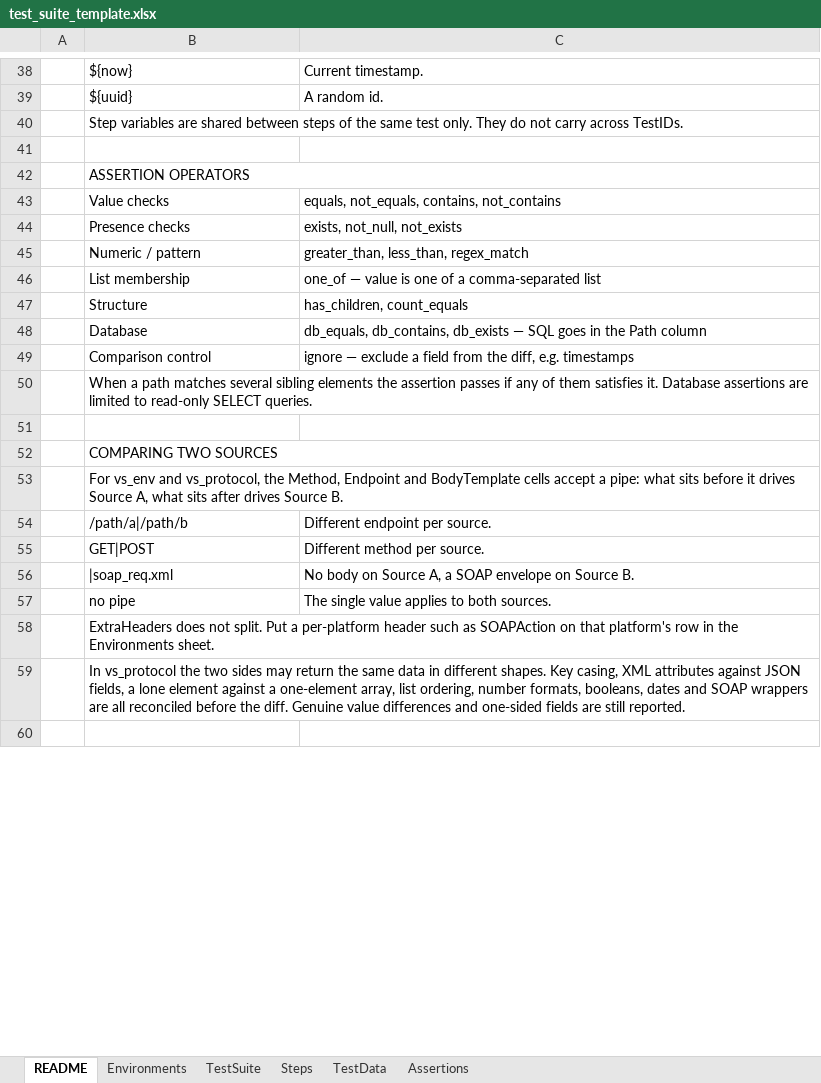
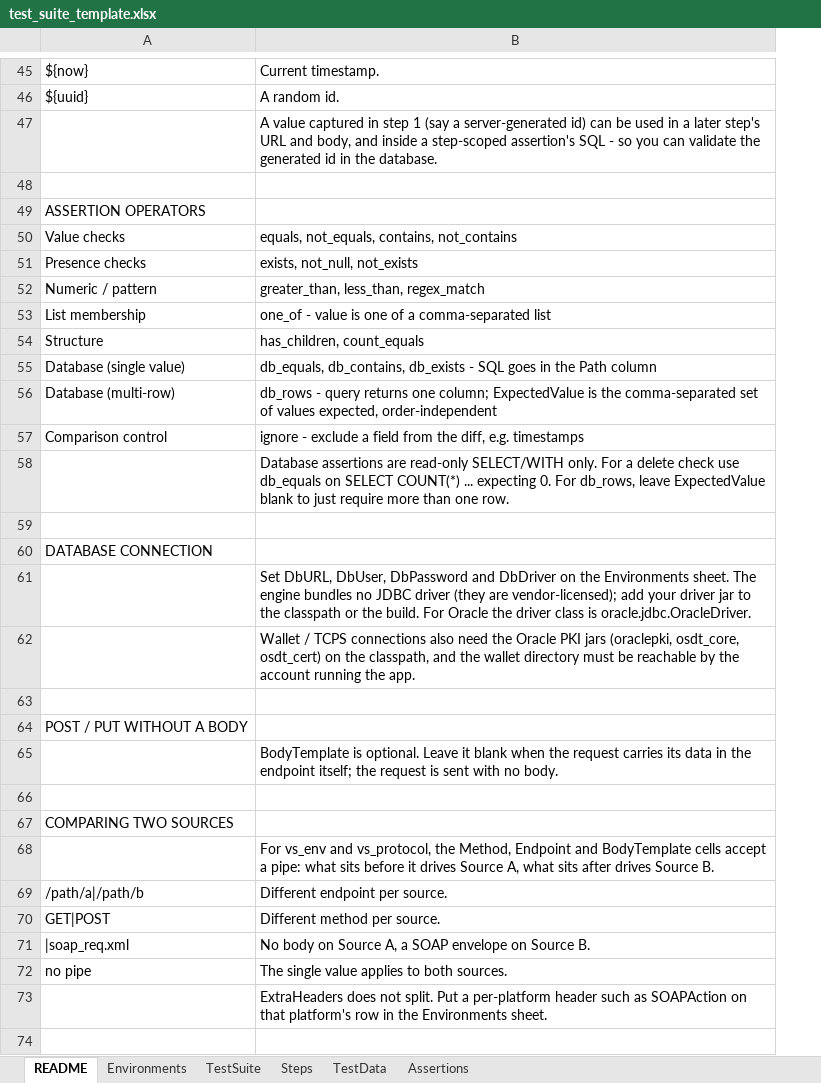
Before and after one commit to arunrg17/myspace, an Excel workbook: test_suite_template.xlsx, sheet README, drawn as a sheet; only a part is shown, gaps mark what is left out; values as stored, in another font and other column widths than the file's, no cell formats; removed rows and columns are numbered as before the commit, all else as after; the diff covers the shown part only; the diff names each change by its address in the sheet, - before the commit and + after, or states it on an @@ line.

```diff
--- a/test_suite_template.xlsx (sheet README)
+++ b/test_suite_template.xlsx (sheet README)
-column A, empty
-row 40:  | Step variables are shared between steps of the same test only. They do not carry across TestIDs.
+row 47:  | A value captured in step 1 (say a server-generated id) can be used in a later step's URL and body, and inside a step-scoped assertion's SQL - so you can validate the generated id in the database.
-B42:C42 merged
-B53: one_of — value is…
+B53: one_of - value is…
-row 48:  | Database | db_equals, db_contains, db_exists — SQL goes in the Path column
+row 55: Database (single value) | db_equals, db_contains, db_exists - SQL goes in the Path column
+row 56: Database (multi-row) | db_rows - query returns one column; ExpectedValue is the comma-separated set of values expected, order-independent
-B57: ignore — exclude a…
+B57: ignore - exclude a…
+row 58:  | Database assertions are read-only SELECT/WITH only. For a delete check use db_equals on SELECT COUNT(*) ... expecting 0. For db_rows, leave ExpectedValue blank to just require more than one row.
+row 59: (empty)
-A60: When a path matches several sibling elements the assertion passes if any of them satisfies it. Database assertions are limited to read-only SELECT queries.
+A60: DATABASE CONNECTION
+row 61:  | Set DbURL, DbUser, DbPassword and DbDriver on the Environments sheet. The engine bundles no JDBC driver (they are vendor-licensed); add your driver jar to the classpath or the build. For Oracle the driver class is oracle.jdbc.OracleDriver.
+row 62:  | Wallet / TCPS connections also need the Oracle PKI jars (oraclepki, osdt_core, osdt_cert) on the classpath, and the wallet directory must be reachable by the account running the app.
+row 63: (empty)
+row 64: POST / PUT WITHOUT A BODY
+row 65:  | BodyTemplate is optional. Leave it blank when the request carries its data in the endpoint itself; the request is sent with no body.
-B52:C52 merged
-row 53:  | For vs_env and vs_protocol, the Method, Endpoint and BodyTemplate cells accept a pipe: what sits before it drives Source A, what sits after drives Source B.
+row 68:  | For vs_env and vs_protocol, the Method, Endpoint and BodyTemplate cells accept a pipe: what sits before it drives Source A, what sits after drives Source B.
-row 58:  | ExtraHeaders does not split. Put a per-platform header such as SOAPAction on that platform's row in the Environments sheet.
-row 59:  | In vs_protocol the two sides may return the same data in different shapes. Key casing, XML attributes against JSON fields, a lone element against a one-element array, list ordering, number formats, booleans, dates and SOAP wrappers are all reconciled before the diff. Genuine value differences and one-sided fields are still reported.
+row 73:  | ExtraHeaders does not split. Put a per-platform header such as SOAPAction on that platform's row in the Environments sheet.
```
Also changed, not shown: 47 added rows, 7 removed rows, 8 edited cells and merged cells elsewhere in this sheet, sheet Steps, sheet Assertions, sheet Environments, sheet TestSuite, sheet TestData, cell formats.
